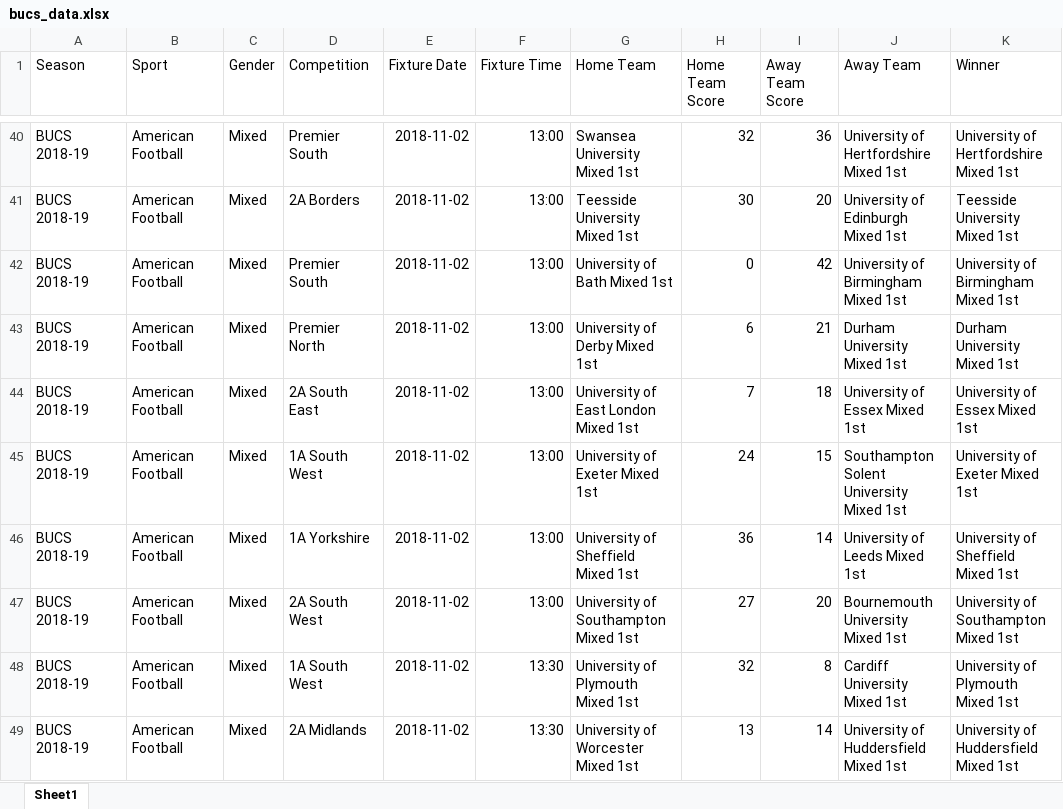
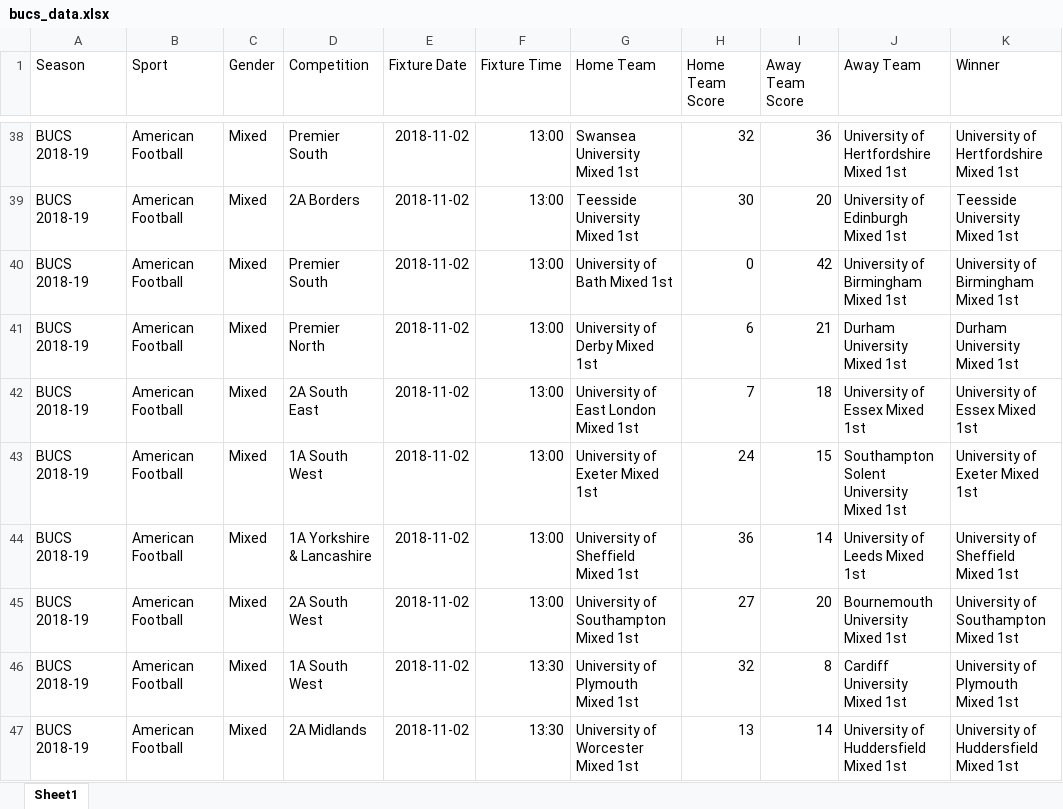
Before and after one commit to brynprice/uk-american-football, an Excel workbook: data/bucs_data.xlsx, sheet Sheet1, drawn as a sheet; only a part is shown, gaps mark what is left out; values as stored, in another font and other column widths than the file's, no borders; addresses are those after the commit; the diff covers the shown part only; the diff names each change by its address in the sheet, - before the commit and + after, or states it on an @@ line.

```diff
--- a/data/bucs_data.xlsx (sheet Sheet1)
+++ b/data/bucs_data.xlsx (sheet Sheet1)
-D44 (Competition): 1A Yorkshire
+D44 (Competition): 1A Yorkshire & Lancashire
```
Also changed, not shown: 47 removed rows and 1 edited cell elsewhere in this sheet, 13 other files.
